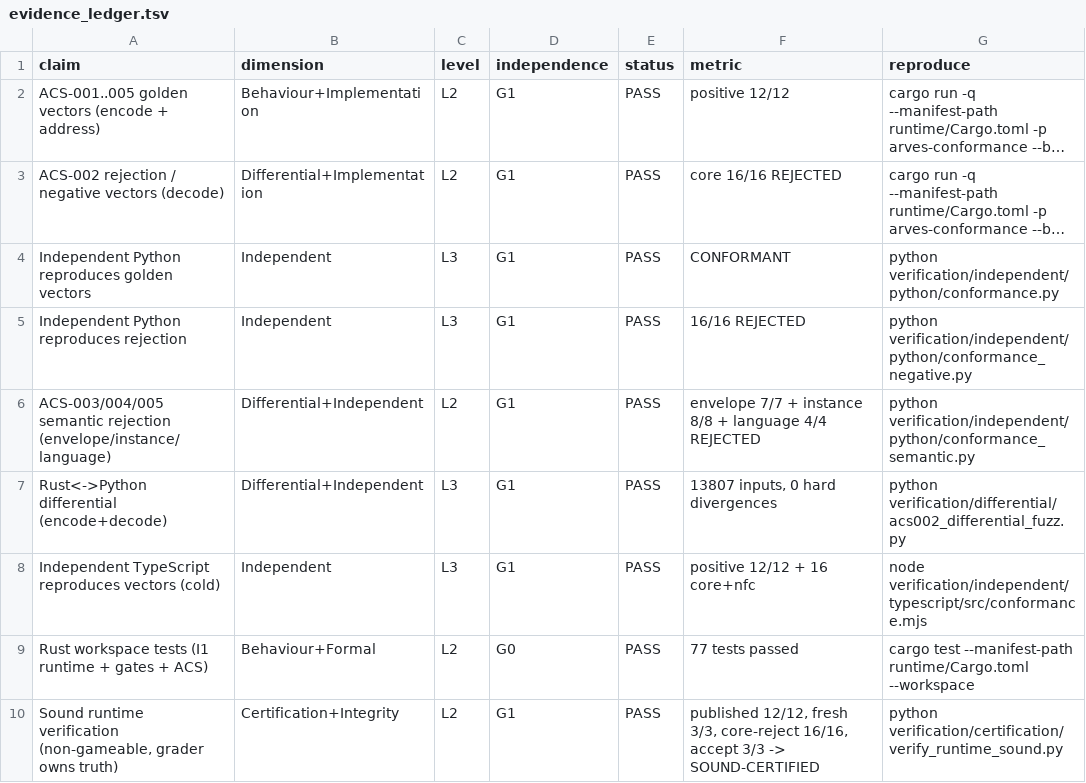
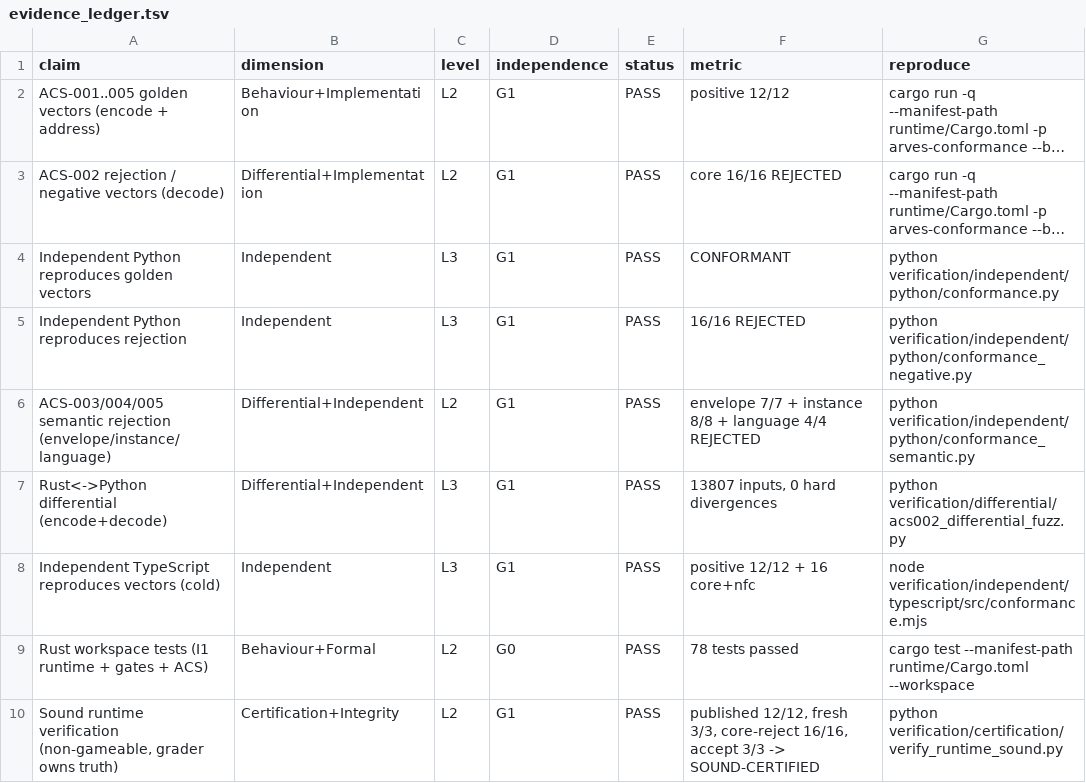
Before and after one commit to arves-org/arves, a TSV file: verification/evidence/evidence_ledger.tsv, drawn as a sheet; long unchanged cells end in ….

```diff
--- a/verification/evidence/evidence_ledger.tsv
+++ b/verification/evidence/evidence_ledger.tsv
@@ -8,3 +8,3 @@ Rust<->Python differential (encode+decode)	Differential+Independent	L3	G1	PASS	1
 Independent TypeScript reproduces vectors (cold)	Independent	L3	G1	PASS	positive 12/12 + 16 core+nfc	node verification/independent/typescript/src/conformance.mjs
-Rust workspace tests (I1 runtime + gates + ACS)	Behaviour+Formal	L2	G0	PASS	77 tests passed	cargo test --manifest-path runtime/Cargo.toml --workspace
+Rust workspace tests (I1 runtime + gates + ACS)	Behaviour+Formal	L2	G0	PASS	78 tests passed	cargo test --manifest-path runtime/Cargo.toml --workspace
 Sound runtime verification (non-gameable, grader owns truth)	Certification+Integrity	L2	G1	PASS	published 12/12, fresh 3/3, core-reject 16/16, accept 3/3 -> SOUND-CERTIFIED	python verification/certification/verify_runtime_sound.py
```
Also changed, not shown: verification/freeze/freeze_manifest.tsv, 7 other files.
